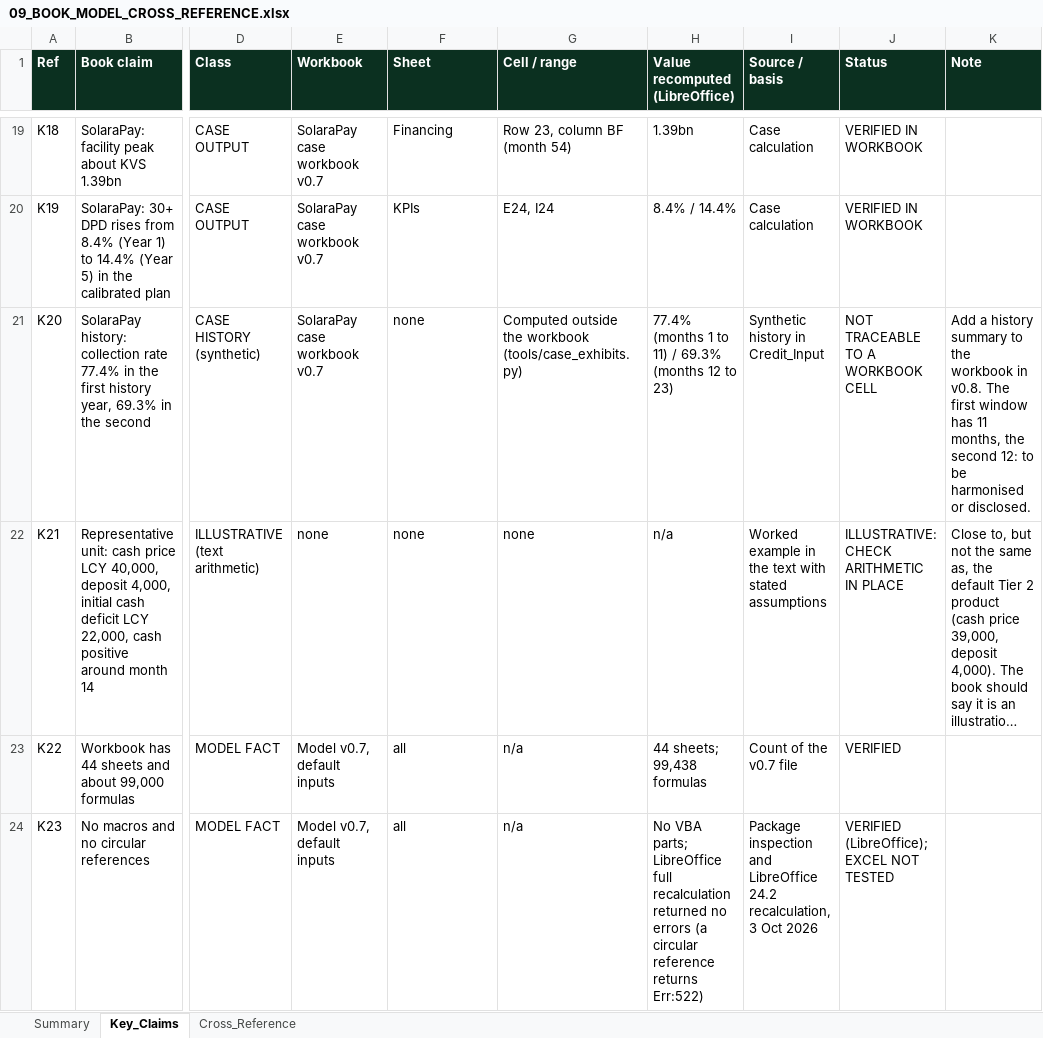
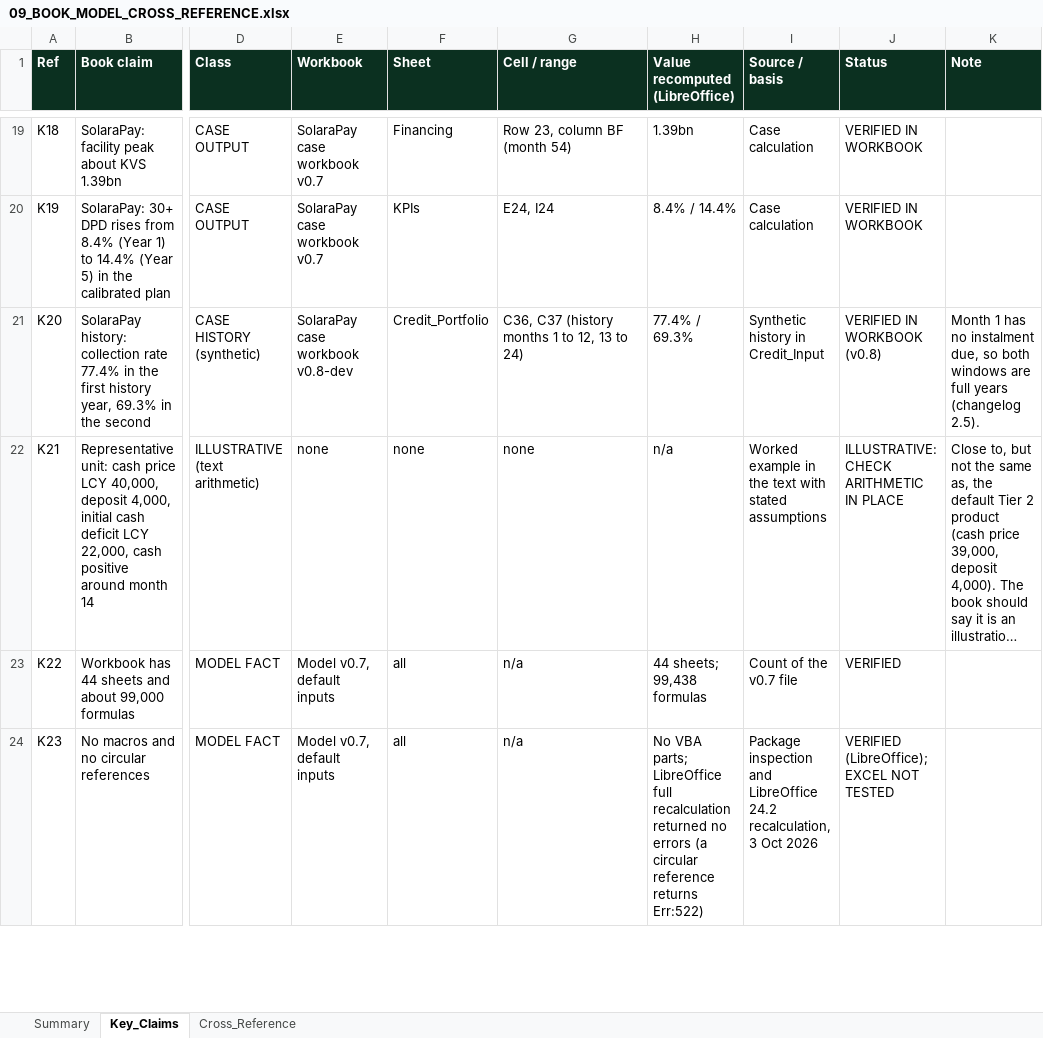
Before and after one commit to boujieka/Boujieka, an Excel workbook: output/09_BOOK_MODEL_CROSS_REFERENCE.xlsx, sheet Key_Claims, drawn as a sheet; only a part is shown, gaps mark what is left out; long unchanged cells end in …; values as stored, in another font and other column widths than the file's, no borders; the diff covers the shown part only; the diff names each change by its address in the sheet, - before the commit and + after, or states it on an @@ line.

```diff
--- a/output/09_BOOK_MODEL_CROSS_REFERENCE.xlsx (sheet Key_Claims)
+++ b/output/09_BOOK_MODEL_CROSS_REFERENCE.xlsx (sheet Key_Claims)
-E21 (Workbook): SolaraPay case workbook v0.7
+E21 (Workbook): SolaraPay case workbook v0.8-dev
-F21 (Sheet): none
+F21 (Sheet): Credit_Portfolio
-G21 (Cell / range): Computed outside the workbook (tools/case_exhibits.py)
+G21 (Cell / range): C36, C37 (history months 1 to 12, 13 to 24)
-H21 (Value recomputed (LibreOffice)): 77.4% (months 1 to 11) / 69.3% (months 12 to 23)
+H21 (Value recomputed (LibreOffice)): 77.4% / 69.3%
-J21 (Status): NOT TRACEABLE TO A WORKBOOK CELL
+J21 (Status): VERIFIED IN WORKBOOK (v0.8)
-K21 (Note): Add a history summary to the workbook in v0.8. The first window has 11 months, the second 12: to be harmonised or disclosed.
+K21 (Note): Month 1 has no instalment due, so both windows are full years (changelog 2.5).
```
Also changed, not shown: 2 added rows and 14 edited cells elsewhere in this sheet, sheet Cross_Reference, sheet Summary, 43 other files.
